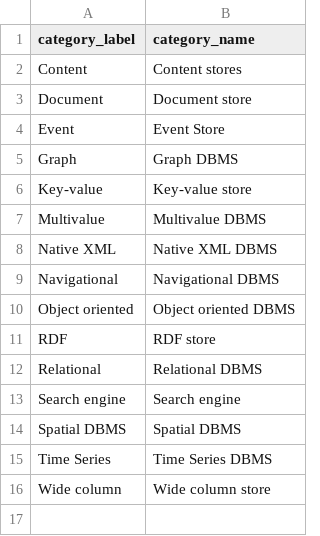
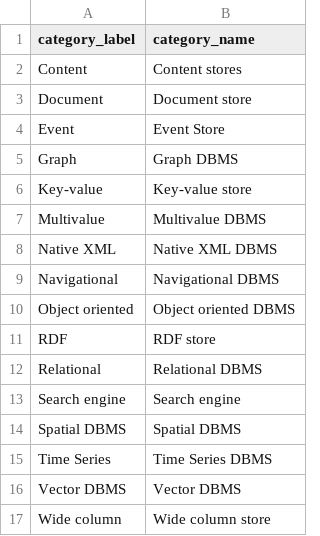
Before and after one commit to birdflyi/db_engines_ranking_table_crawling, a CSV file: data/db_engines_ranking_table_full/category_labels_updated.csv, drawn as a sheet; the diff names each change by its address in the sheet, - before the commit and + after, or states it on an @@ line.

Commit message:
Update Data and update_conf: Update data for 202306; update update_conf settings in main.py.

```diff
--- a/data/db_engines_ranking_table_full/category_labels_updated.csv
+++ b/data/db_engines_ranking_table_full/category_labels_updated.csv
+row 16: Vector DBMS | Vector DBMS
```
Also changed, not shown: data/existing_tagging_info/category_labels.csv, 8 other files.
